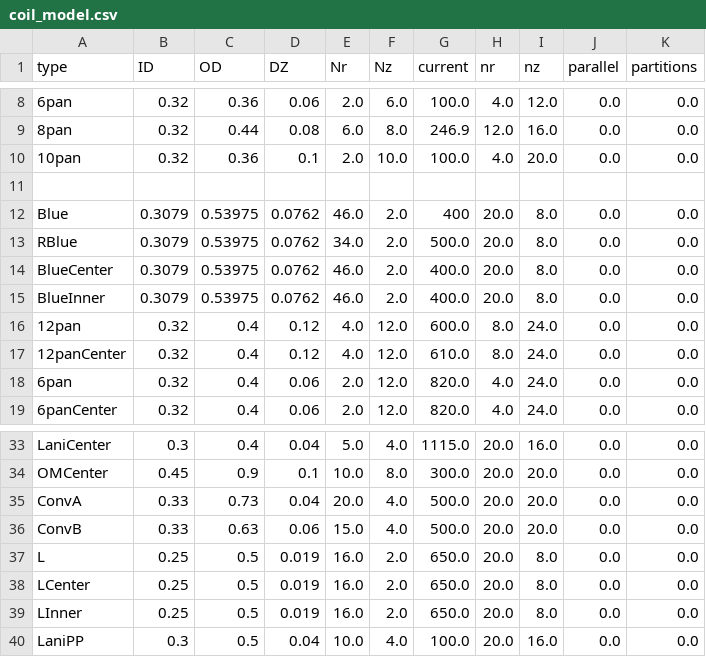
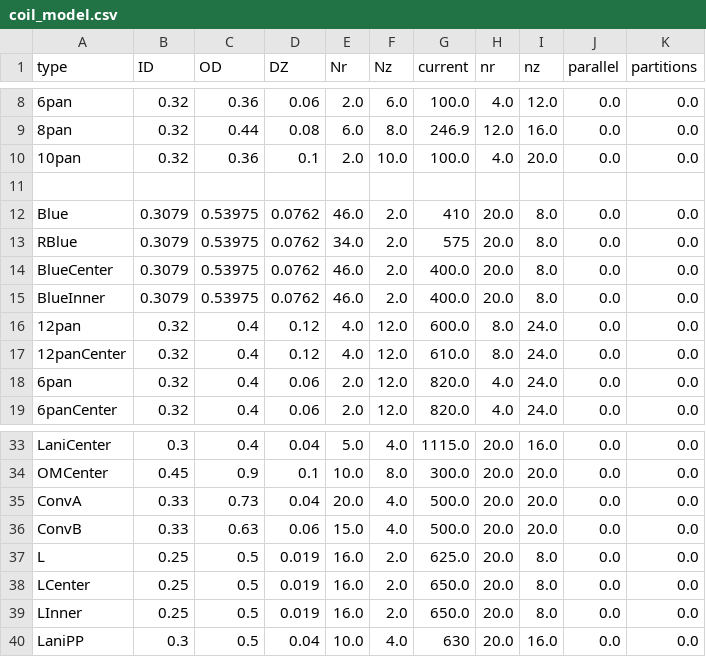
Before and after one commit to tmqian/SLAM-Coil, a CSV file: coil_models/coil_model.csv, drawn as a sheet; only a part is shown, gaps mark what is left out; the diff names each change by its address in the sheet, - before the commit and + after, or states it on an @@ line.

Commit message:
fixed bug with ripple optimization by coil type, now prints corrected current values.

```diff
--- a/coil_models/coil_model.csv
+++ b/coil_models/coil_model.csv
-G12 (current): 400
+G12 (current): 410
-G13 (current): 500.0
+G13 (current): 575
-G37 (current): 650.0
+G37 (current): 625.0
-G40 (current): 100.0
+G40 (current): 630
```
Also changed, not shown: ports.csv, 2 other files.
